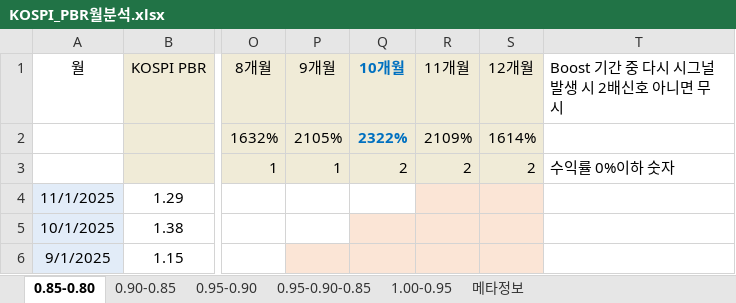
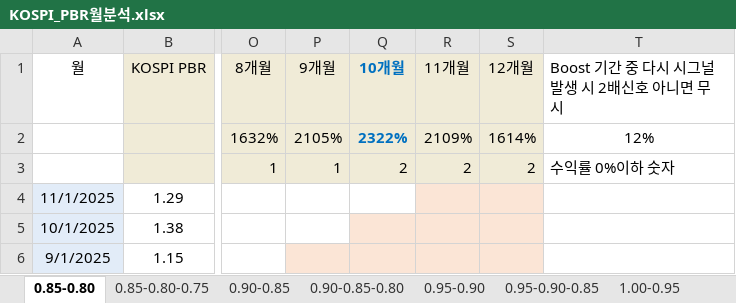
Before and after one commit to zalankr/git_folder, an Excel workbook: KOSPI PBR/KOSPI_PBR월분석.xlsx, sheet 0.85-0.80, drawn as a sheet; only a part is shown, gaps mark what is left out; values as stored, in another font and other column widths than the file's, no borders; conditional formats not drawn; the diff names each change by its address in the sheet, - before the commit and + after, or states it on an @@ line.

```diff
--- a/KOSPI PBR/KOSPI_PBR월분석.xlsx (sheet 0.85-0.80)
+++ b/KOSPI PBR/KOSPI_PBR월분석.xlsx (sheet 0.85-0.80)
-sheet tab: 메타정보
+sheet tab: 0.85-0.80-0.75
+sheet tab: 0.90-0.85-0.80
-T2: (empty)
+T2: 12%
```
Also changed, not shown: sheet 0.90-0.85, sheet 0.95-0.90, sheet 1.00-0.95, sheet 0.95-0.90-0.85, other sheet tabs.
